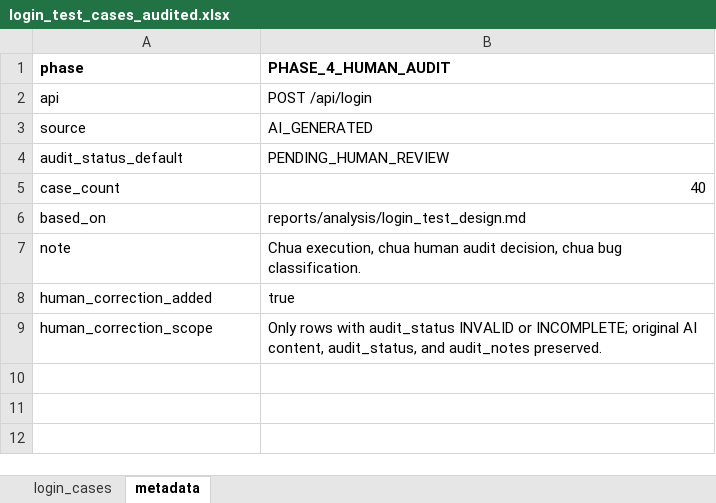
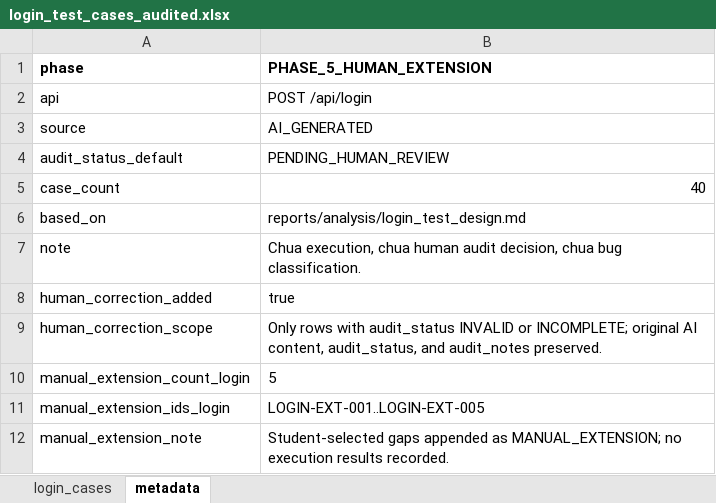
Before and after one commit to SieuNhanGao889/hcmus_api_assignments, an Excel workbook: test-cases/login_test_cases_audited.xlsx, sheet metadata, drawn as a sheet; values as stored, in another font and other column widths than the file's, no borders; the diff names each change by its address in the sheet, - before the commit and + after, or states it on an @@ line.

Commit message:
Add API analysis and audited test suites

```diff
--- a/test-cases/login_test_cases_audited.xlsx (sheet metadata)
+++ b/test-cases/login_test_cases_audited.xlsx (sheet metadata)
-B1: PHASE_4_HUMAN_AUDIT
+B1: PHASE_5_HUMAN_EXTENSION
+row 10: manual_extension_count_login | 5
+row 11: manual_extension_ids_login | LOGIN-EXT-001..LOGIN-EXT-005
+row 12: manual_extension_note | Student-selected gaps appended as MANUAL_EXTENSION; no execution results recorded.
```
Also changed, not shown: sheet login_cases, 12 other files.
